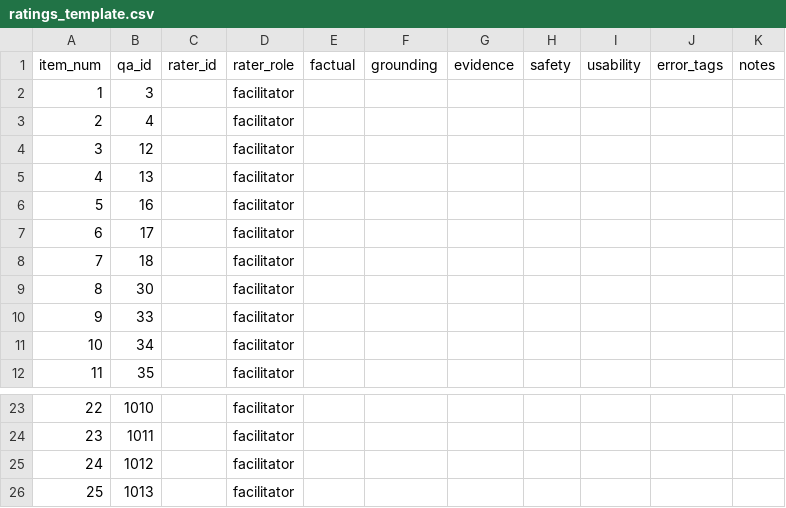
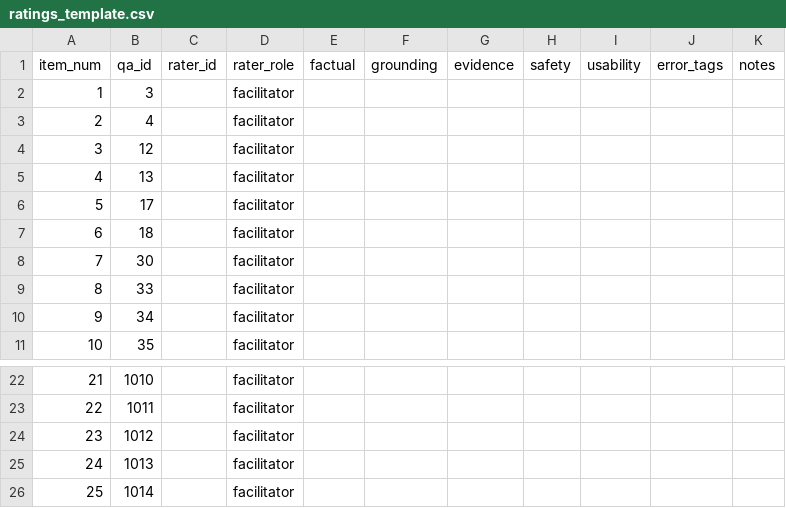
Before and after one commit to 238Plutonium/openreview, a CSV file: evaluation/human_eval/ratings_template.csv, drawn as a sheet; only a part is shown, gaps mark what is left out; removed rows and columns are numbered as before the commit, all else as after; the diff names each change by its address in the sheet, - before the commit and + after, or states it on an @@ line.

```diff
--- a/evaluation/human_eval/ratings_template.csv
+++ b/evaluation/human_eval/ratings_template.csv
-row 6: 5 | 16 |  | facilitator
@@ column A (item_num) renumbered between rows 6 and 25 @@
+row 26: 25 | 1014 |  | facilitator
```
Also changed, not shown: evaluation/human_eval/human_eval_sheet.csv, evaluation/human_eval/item_ids.csv, 5 other files.
